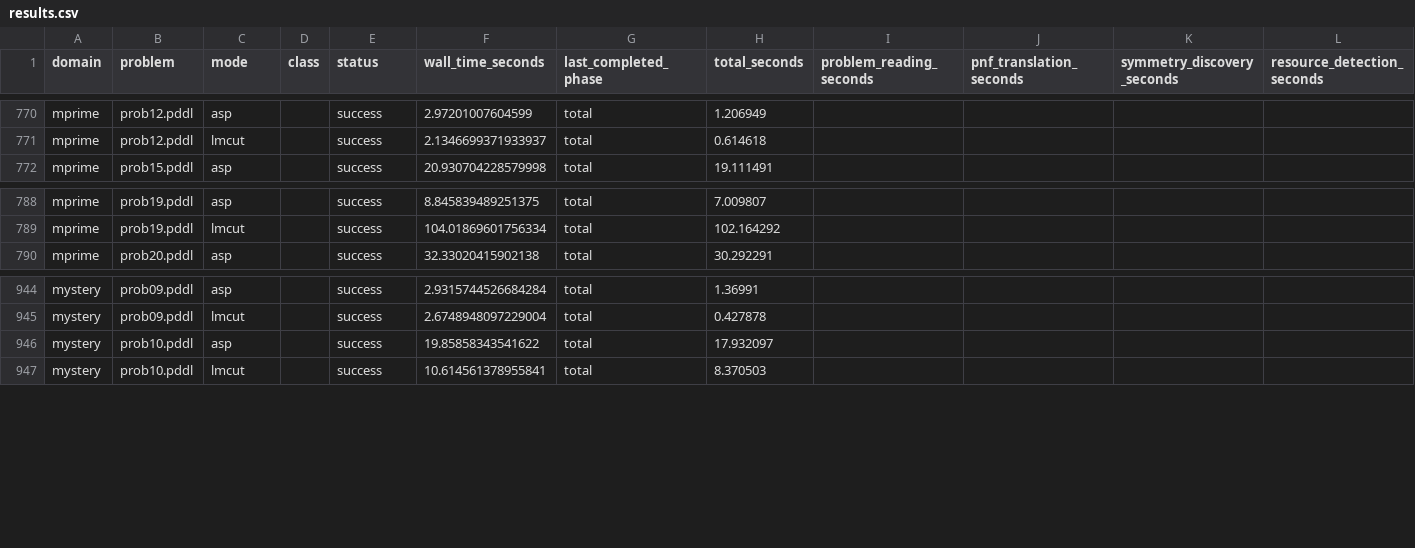
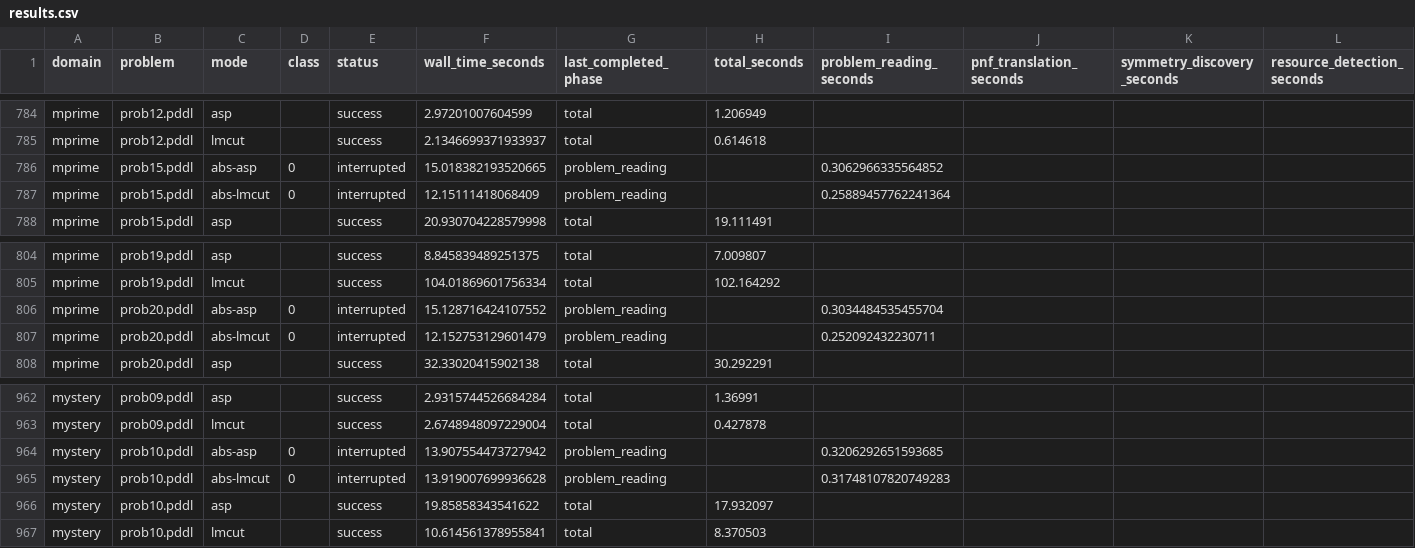
Before and after one commit to tempate/Abstract-Planning-Framework, a CSV file: experiments/opt/resources/results.csv, drawn as a sheet; only a part is shown, gaps mark what is left out; rows hold the shown columns only; the diff covers the shown part only; the diff names each change by its address in the sheet, - before the commit and + after, or states it on an @@ line.

```diff
--- a/experiments/opt/resources/results.csv
+++ b/experiments/opt/resources/results.csv
+row 786: mprime | prob15.pddl | abs-asp | 0 | interrupted | 15.018382193520665 | problem_reading |  | 0.3062966335564852
+row 787: mprime | prob15.pddl | abs-lmcut | 0 | interrupted | 12.15111418068409 | problem_reading |  | 0.25889457762241364
+row 806: mprime | prob20.pddl | abs-asp | 0 | interrupted | 15.128716424107552 | problem_reading |  | 0.3034484535455704
+row 807: mprime | prob20.pddl | abs-lmcut | 0 | interrupted | 12.152753129601479 | problem_reading |  | 0.252092432230711
+row 964: mystery | prob10.pddl | abs-asp | 0 | interrupted | 13.907554473727942 | problem_reading |  | 0.3206292651593685
+row 965: mystery | prob10.pddl | abs-lmcut | 0 | interrupted | 13.919007699936628 | problem_reading |  | 0.31748107820749283
```
Also changed, not shown: 14 added rows elsewhere in this file, 1 other file.
